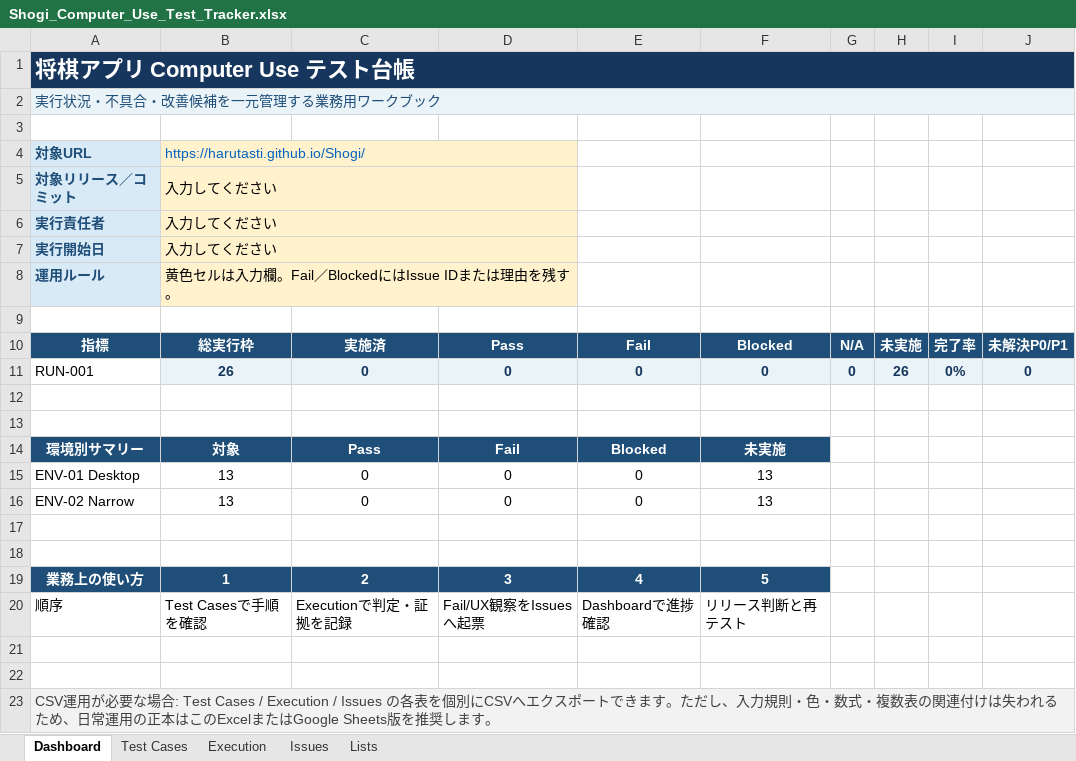
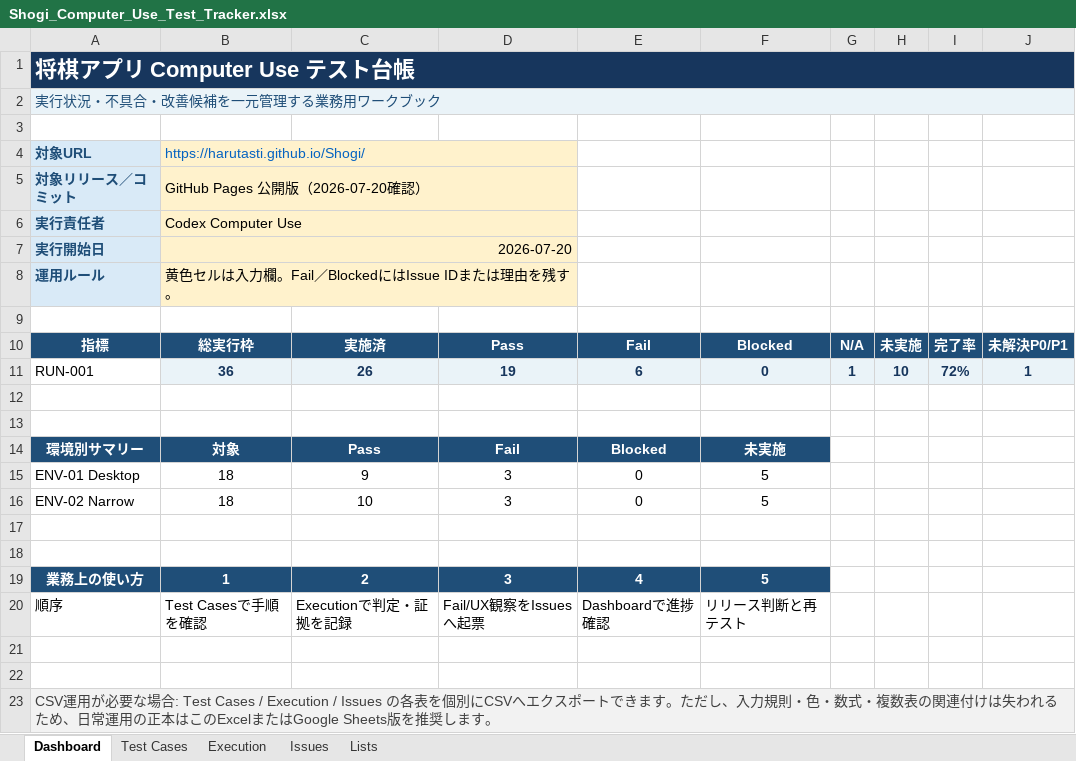
Before and after one commit to harutasti/Shogi, an Excel workbook: docs/qa/Shogi_Computer_Use_Test_Tracker.xlsx, sheet Dashboard, drawn as a sheet; values as stored, in another font and other column widths than the file's, no borders; removed rows and columns are numbered as before the commit, all else as after; the diff names each change by its address in the sheet, - before the commit and + after, or states it on an @@ line.

Commit message:
docs: record computer use QA run

```diff
--- a/docs/qa/Shogi_Computer_Use_Test_Tracker.xlsx (sheet Dashboard)
+++ b/docs/qa/Shogi_Computer_Use_Test_Tracker.xlsx (sheet Dashboard)
-B5: 入力してください
+B5: GitHub Pages 公開版（2026-07-20確認）
-B6: 入力してください
+B6: Codex Computer Use
-B7: 入力してください
+B7: 2026-07-20
-row 11: RUN-001 | 26 | 0 | 0 | 0 | 0 | 0 | 26 | 0% | 0
+row 11: RUN-001 | 36 | 26 | 19 | 6 | 0 | 1 | 10 | 72% | 1
-B15:B16: 13
+B15:B16: 18
-C15: 0
+C15: 9
-D15:D16: 0
+D15:D16: 3
-F15:F16: 13
+F15:F16: 5
-C16: 0
+C16: 10
```
Also changed, not shown: sheet Execution, sheet Test Cases, sheet Issues, formulas that keep their value, 25 other files.
